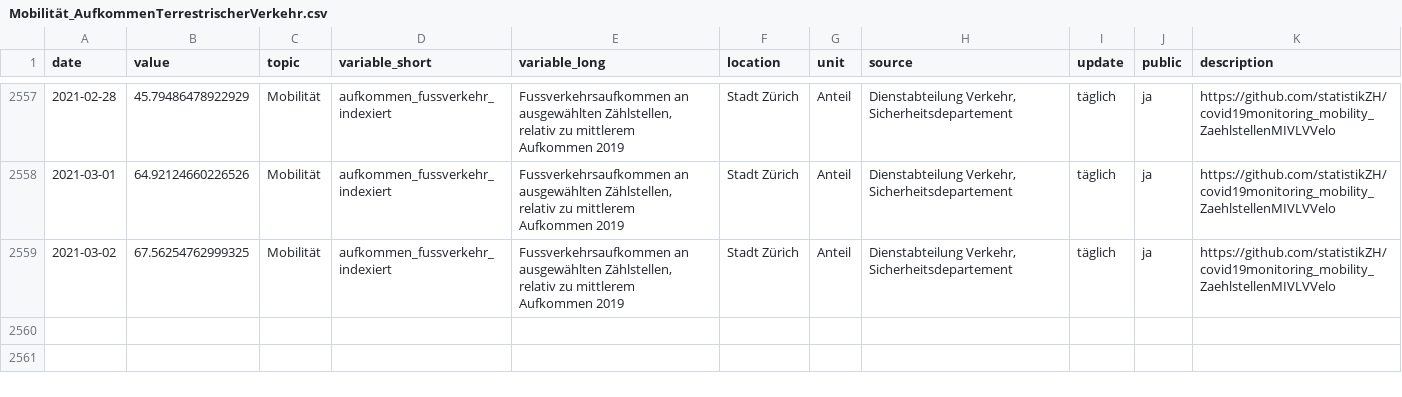
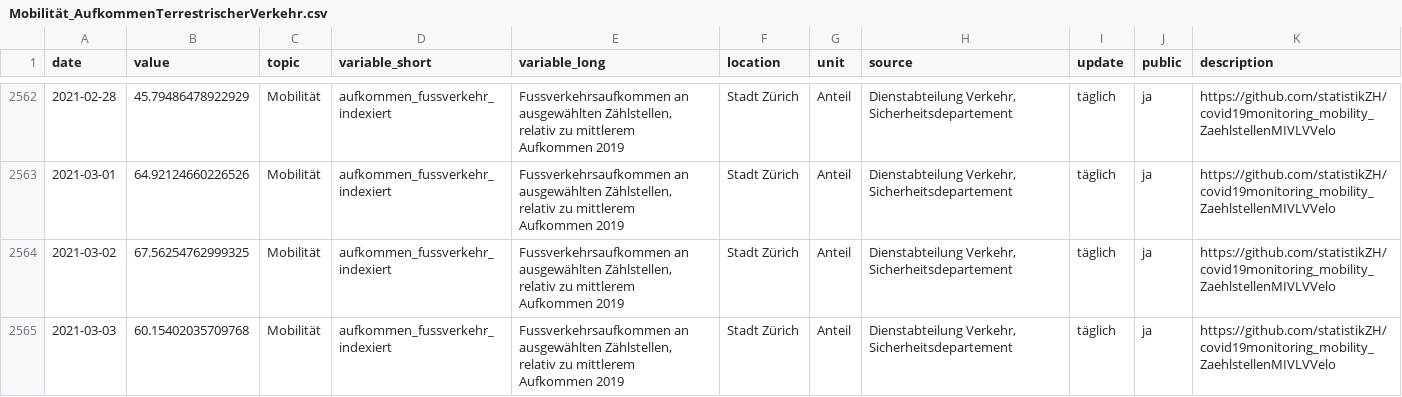
Before and after one commit to statistikZH/covid19monitoring_mobility_ZaehlstellenMIVLVVelo, a CSV file: Mobilität_AufkommenTerrestrischerVerkehr.csv, drawn as a sheet; only a part is shown, gaps mark what is left out; the diff covers the shown part only; the diff names each change by its address in the sheet, - before the commit and + after, or states it on an @@ line.

```diff
--- a/Mobilität_AufkommenTerrestrischerVerkehr.csv
+++ b/Mobilität_AufkommenTerrestrischerVerkehr.csv
+row 2565: 2021-03-03 | 60.15402035709768 | Mobilität | aufkommen_fussverkehr_indexiert | Fussverkehrsaufkommen an ausgewählten Zählstellen, relativ zu mittlerem Aufkommen 2019 | Stadt Zürich | Anteil | Dienstabteilung Verkehr, Sicherheitsdepartement | täglich | ja | https://github.com/statistikZH/covid19monitoring_mobility_ZaehlstellenMIVLVVelo
```
Also changed, not shown: 5 added rows elsewhere in this file.
